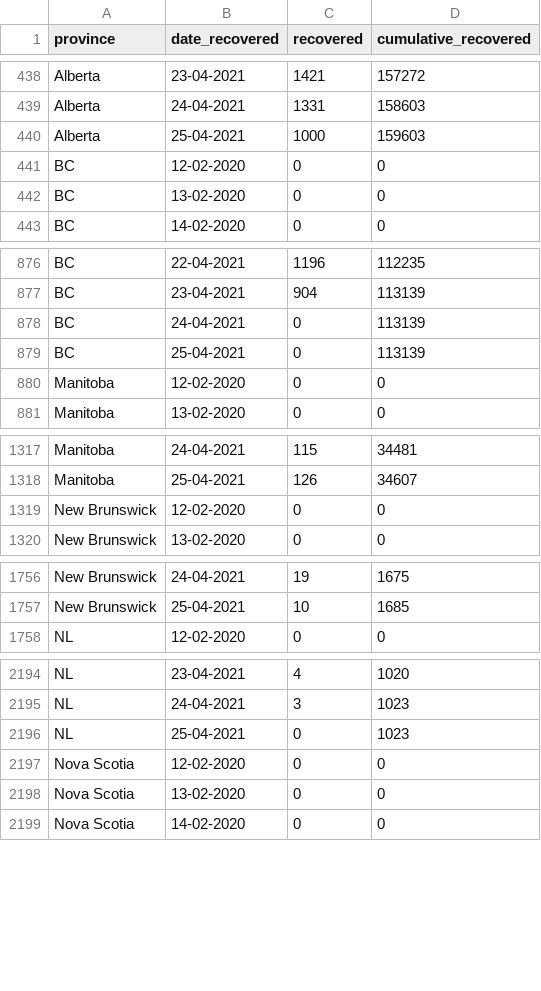
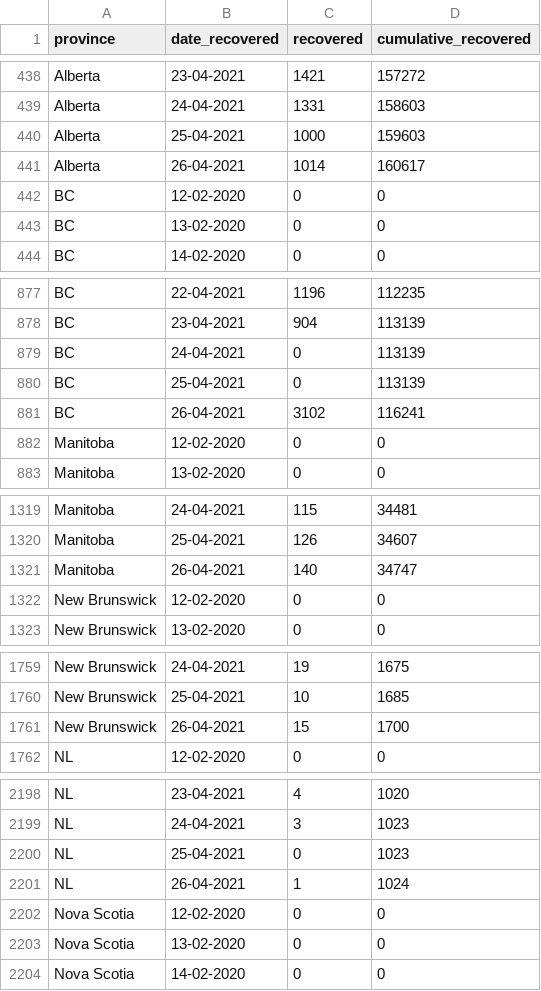
Before and after one commit to minnzc/Canada_COVID19, a CSV file: input_data/recovered_timeseries_prov.csv, drawn as a sheet; only a part is shown, gaps mark what is left out; the diff covers the shown part only; the diff names each change by its address in the sheet, - before the commit and + after, or states it on an @@ line.

```diff
--- a/input_data/recovered_timeseries_prov.csv
+++ b/input_data/recovered_timeseries_prov.csv
+row 441: Alberta | 26-04-2021 | 1014 | 160617
+row 881: BC | 26-04-2021 | 3102 | 116241
+row 1321: Manitoba | 26-04-2021 | 140 | 34747
+row 1761: New Brunswick | 26-04-2021 | 15 | 1700
+row 2201: NL | 26-04-2021 | 1 | 1024
```
Also changed, not shown: 9 added rows elsewhere in this file, input_data/Estimated_Ridership_on_Public_Transit_data.csv, input_data/Year-Over-Year_Percent_Change_in_Restaurant_Reserv_data.csv, 15 other files.
